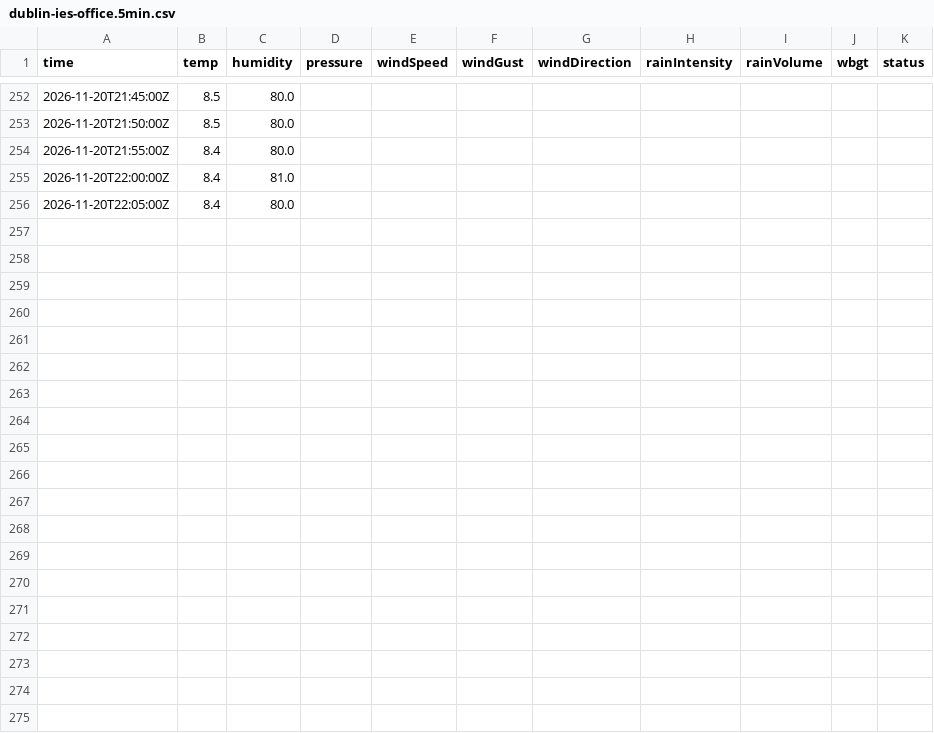
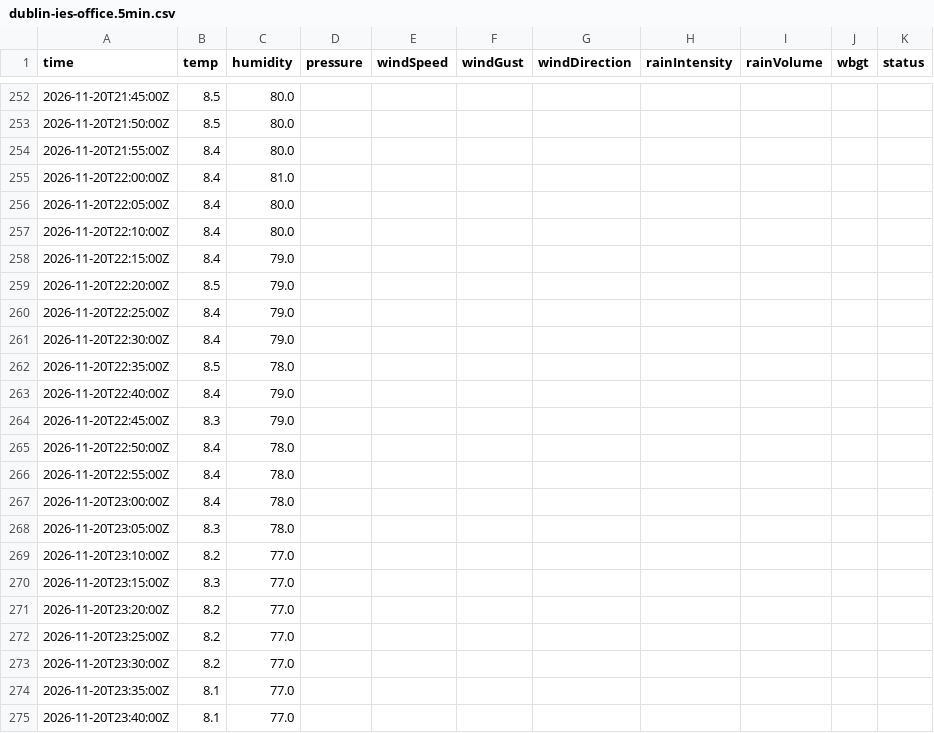
Before and after one commit to JonasBlancke/Dashboard, a CSV file: data/forecast/dublin/latest/stations/dublin-ies-office.5min.csv, drawn as a sheet; only a part is shown, gaps mark what is left out; the diff covers the shown part only.

```diff
--- a/data/forecast/dublin/latest/stations/dublin-ies-office.5min.csv
+++ b/data/forecast/dublin/latest/stations/dublin-ies-office.5min.csv
@@ -256 +256,20 @@ time,temp,humidity,pressure,windSpeed,windGust,windDirection,rainIntensity,rainV
 2026-11-20T22:05:00Z,8.4,80.0,,,,,,,,
+2026-11-20T22:10:00Z,8.4,80.0,,,,,,,,
+2026-11-20T22:15:00Z,8.4,79.0,,,,,,,,
+2026-11-20T22:20:00Z,8.5,79.0,,,,,,,,
+2026-11-20T22:25:00Z,8.4,79.0,,,,,,,,
+2026-11-20T22:30:00Z,8.4,79.0,,,,,,,,
+2026-11-20T22:35:00Z,8.5,78.0,,,,,,,,
+2026-11-20T22:40:00Z,8.4,79.0,,,,,,,,
+2026-11-20T22:45:00Z,8.3,79.0,,,,,,,,
+2026-11-20T22:50:00Z,8.4,78.0,,,,,,,,
+2026-11-20T22:55:00Z,8.4,78.0,,,,,,,,
+2026-11-20T23:00:00Z,8.4,78.0,,,,,,,,
+2026-11-20T23:05:00Z,8.3,78.0,,,,,,,,
+2026-11-20T23:10:00Z,8.2,77.0,,,,,,,,
+2026-11-20T23:15:00Z,8.3,77.0,,,,,,,,
+2026-11-20T23:20:00Z,8.2,77.0,,,,,,,,
+2026-11-20T23:25:00Z,8.2,77.0,,,,,,,,
+2026-11-20T23:30:00Z,8.2,77.0,,,,,,,,
+2026-11-20T23:35:00Z,8.1,77.0,,,,,,,,
+2026-11-20T23:40:00Z,8.1,77.0,,,,,,,,
```
Also changed, not shown: 46 added rows elsewhere in this file, data/forecast/dublin/latest/stations/dublin-ies-office.hourly.csv, data/forecast/dublin/latest/stations/ricc-roof.5min.csv, 52 other files.
